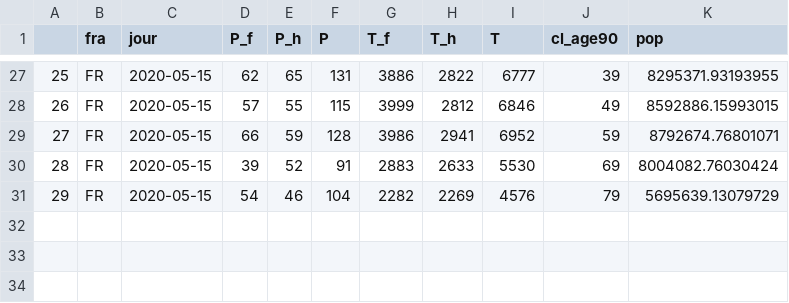
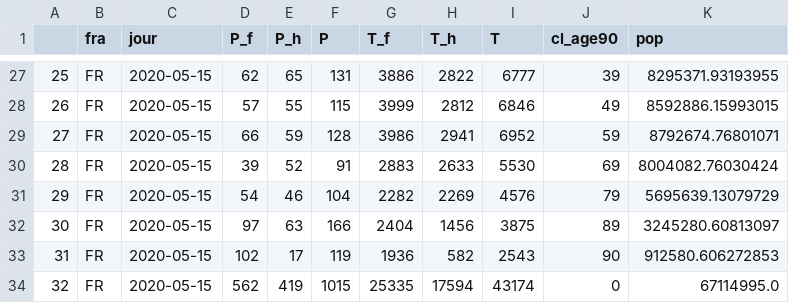
Before and after one commit to olirwin/covid-predict-api, a CSV file: data/test_nation_df.csv, drawn as a sheet; only a part is shown, gaps mark what is left out.

```diff
--- a/data/test_nation_df.csv
+++ b/data/test_nation_df.csv
@@ -31 +31,4 @@
 29;FR;2020-05-15;54;46;104;2282;2269;4576;79;5695639.13079729
+30;FR;2020-05-15;97;63;166;2404;1456;3875;89;3245280.60813097
+31;FR;2020-05-15;102;17;119;1936;582;2543;90;912580.606272853
+32;FR;2020-05-15;562;419;1015;25335;17594;43174;0;67114995.0
```
Also changed, not shown: data/test_region_df.csv.
